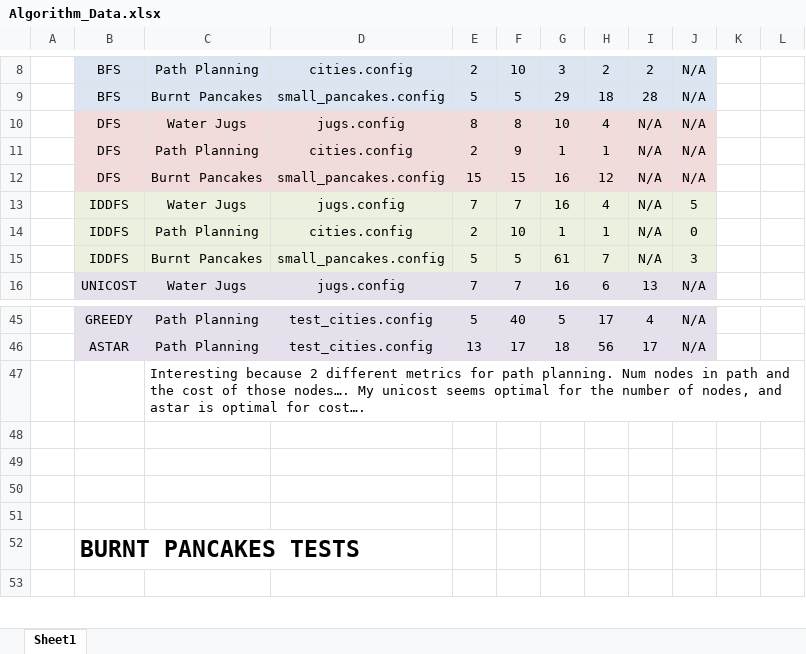
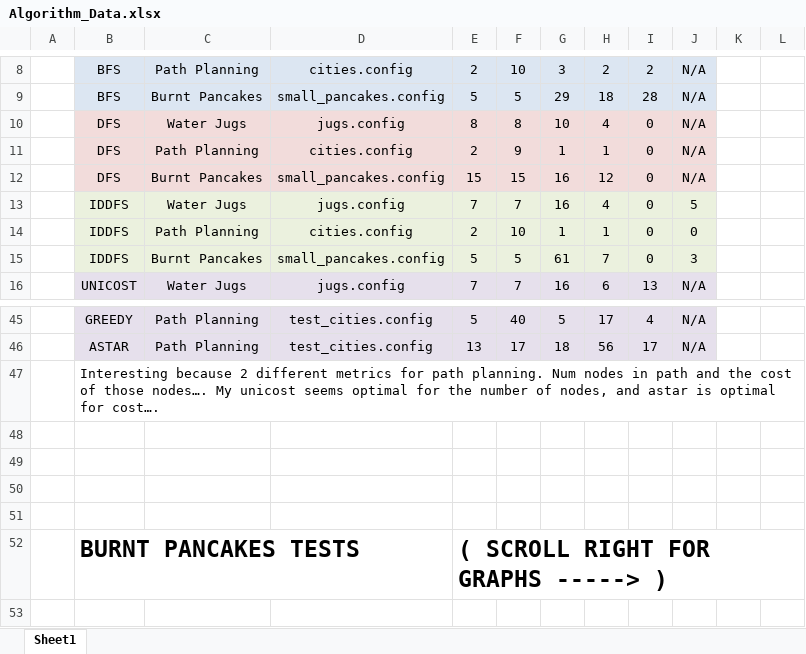
Before and after one commit to adpoe/Artificial_Intelligence_Algorithms, an Excel workbook: hw01/Algorithm_Data.xlsx, sheet Sheet1, drawn as a sheet; only a part is shown, gaps mark what is left out; values as stored, in another font and other column widths than the file's, no borders; charts and pictures not drawn; removed rows and columns are numbered as before the commit, all else as after; the diff covers the shown part only; the diff names each change by its address in the sheet, - before the commit and + after, or states it on an @@ line.

```diff
--- a/hw01/Algorithm_Data.xlsx (sheet Sheet1)
+++ b/hw01/Algorithm_Data.xlsx (sheet Sheet1)
-I10:I15: N/A
+I10:I15: 0
-row 47:  |  | Interesting because 2 different metrics for path planning. Num nodes in path and the cost of those nodes…. My unicost seems optimal for the number of nodes, and astar is optimal for cost….
+row 47:  | Interesting because 2 different metrics for path planning. Num nodes in path and the cost of those nodes…. My unicost seems optimal for the number of nodes, and astar is optimal for cost….
-E52: (empty)
+E52: ( SCROLL RIGHT FOR GRAPHS -----> )
```
Also changed, not shown: 8 edited cells elsewhere in this sheet, charts or pictures, 12 other files.
